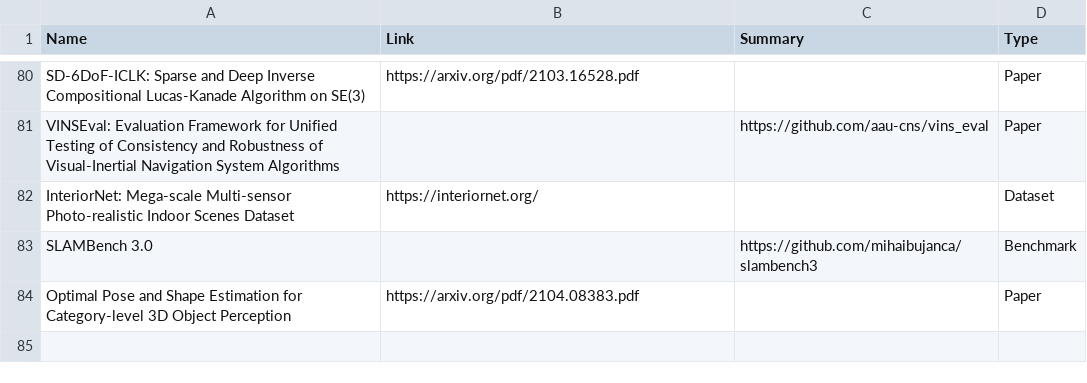
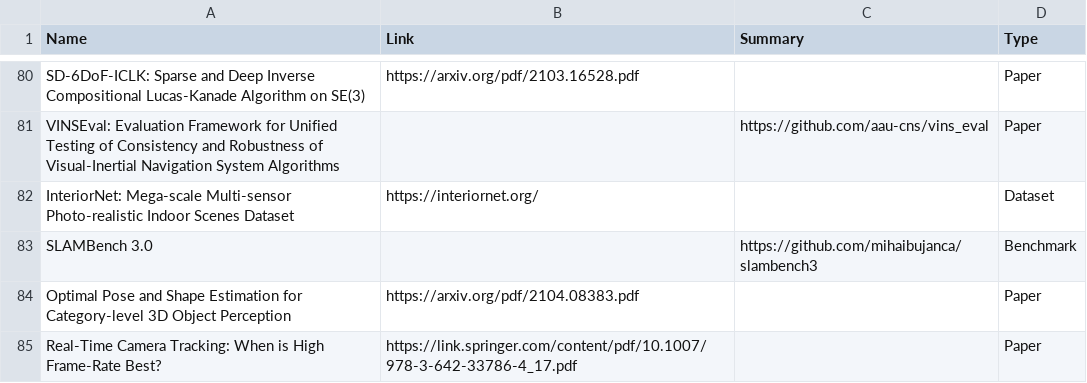
Before and after one commit to moshanATucsd/Awesome-object-SLAM-paper, a CSV file: Object_SLAM.csv, drawn as a sheet; only a part is shown, gaps mark what is left out; the diff names each change by its address in the sheet, - before the commit and + after, or states it on an @@ line.

Commit message:
Update Object_SLAM.csv

```diff
--- a/Object_SLAM.csv
+++ b/Object_SLAM.csv
+row 85: Real-Time Camera Tracking: When is High Frame-Rate Best? | https://link.springer.com/content/pdf/10.1007/978-3-642-33786-4_17.pdf |  | Paper
```
